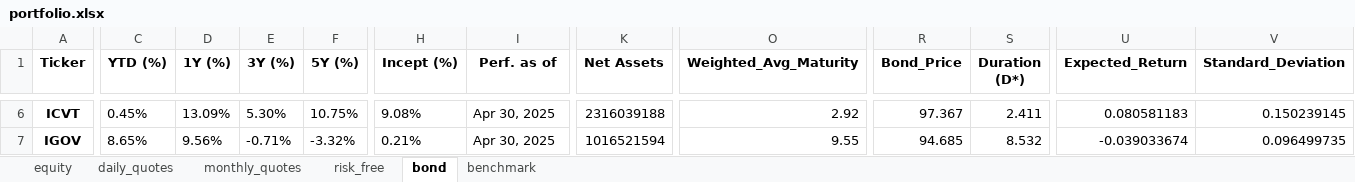
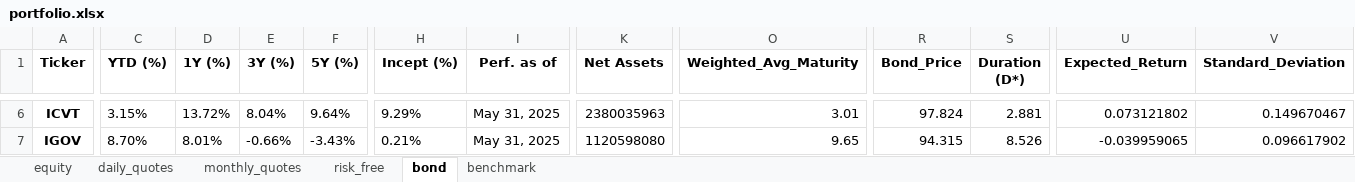
Before and after one commit to renan-peres/mfin-portfolio-management, an Excel workbook: reports/portfolio.xlsx, sheet bond, drawn as a sheet; only a part is shown, gaps mark what is left out; values as stored, in another font and other column widths than the file's, no borders; the diff covers the shown part only; the diff names each change by its address in the sheet, - before the commit and + after, or states it on an @@ line.

```diff
--- a/reports/portfolio.xlsx (sheet bond)
+++ b/reports/portfolio.xlsx (sheet bond)
-C6 (YTD (%)): 0.45%
+C6 (YTD (%)): 3.15%
-D6 (1Y (%)): 13.09%
+D6 (1Y (%)): 13.72%
-E6 (3Y (%)): 5.30%
+E6 (3Y (%)): 8.04%
-F6 (5Y (%)): 10.75%
+F6 (5Y (%)): 9.64%
-H6 (Incept (%)): 9.08%
+H6 (Incept (%)): 9.29%
-I6:I7 (Perf. as of): Apr 30, 2025
+I6:I7 (Perf. as of): May 31, 2025
-K6 (Net Assets): 2316039188
+K6 (Net Assets): 2380035963
-O6 (Weighted_Avg_Maturity): 2.92
+O6 (Weighted_Avg_Maturity): 3.01
-R6 (Bond_Price): 97.367
+R6 (Bond_Price): 97.824
-S6 (Duration (D*)): 2.411
+S6 (Duration (D*)): 2.881
-U6 (Expected_Return): 0.080581183
+U6 (Expected_Return): 0.073121802
-V6 (Standard_Deviation): 0.150239145
+V6 (Standard_Deviation): 0.149670467
-C7 (YTD (%)): 8.65%
+C7 (YTD (%)): 8.70%
-D7 (1Y (%)): 9.56%
+D7 (1Y (%)): 8.01%
-E7 (3Y (%)): -0.71%
+E7 (3Y (%)): -0.66%
-F7 (5Y (%)): -3.32%
+F7 (5Y (%)): -3.43%
-K7 (Net Assets): 1016521594
+K7 (Net Assets): 1120598080
-O7 (Weighted_Avg_Maturity): 9.55
+O7 (Weighted_Avg_Maturity): 9.65
-R7 (Bond_Price): 94.685
+R7 (Bond_Price): 94.315
-S7 (Duration (D*)): 8.532
+S7 (Duration (D*)): 8.526
-U7 (Expected_Return): -0.039033674
+U7 (Expected_Return): -0.039959065
-V7 (Standard_Deviation): 0.096499735
+V7 (Standard_Deviation): 0.096617902
```
Also changed, not shown: 97 edited cells elsewhere in this sheet, sheet equity, sheet daily_quotes, sheet benchmark, sheet monthly_quotes, sheet risk_free, 13 other files.
